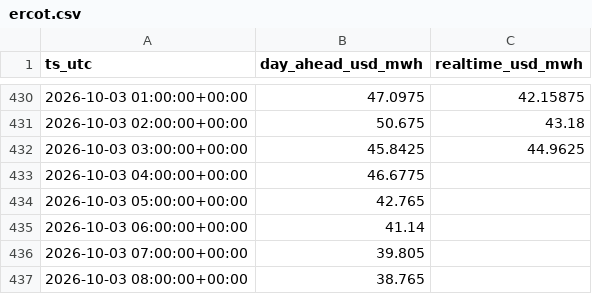
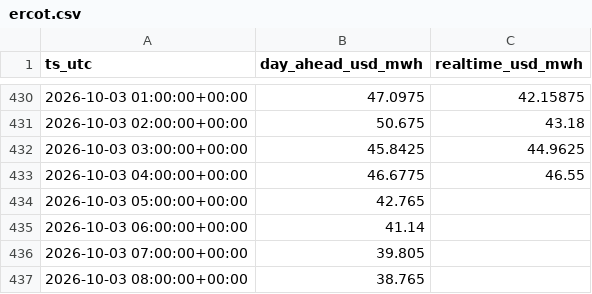
Before and after one commit to aouyitanaka/us-power-weather-relay, a CSV file: data/relay/ercot.csv, drawn as a sheet; only a part is shown, gaps mark what is left out.

```diff
--- a/data/relay/ercot.csv
+++ b/data/relay/ercot.csv
@@ -432,3 +432,3 @@ ts_utc,day_ahead_usd_mwh,realtime_usd_mwh
 2026-10-03 03:00:00+00:00,45.8425,44.9625
-2026-10-03 04:00:00+00:00,46.6775,
+2026-10-03 04:00:00+00:00,46.6775,46.55
 2026-10-03 05:00:00+00:00,42.765,
```
Also changed, not shown: data/relay/ercot_ordc.csv, data/relay/ercot_rt.csv.
